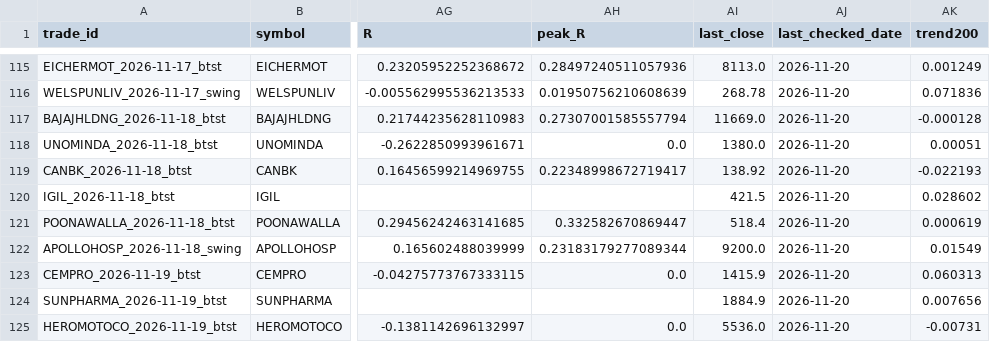
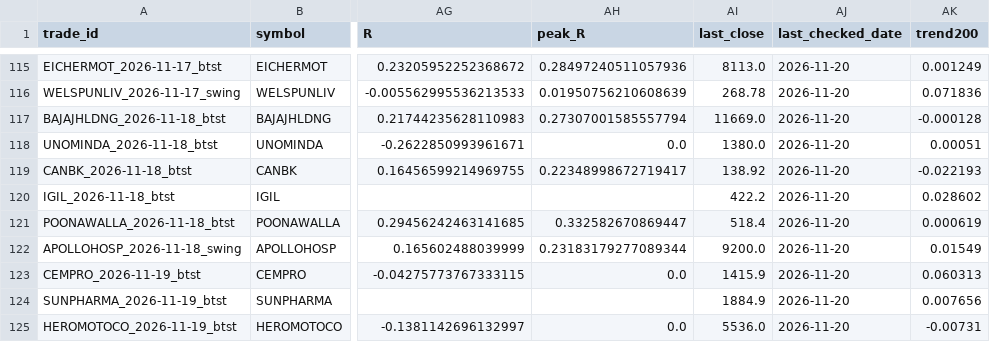
Before and after one commit to spy15007-arch/nifty-scnr, a CSV file: tracking/trades.csv, drawn as a sheet; only a part is shown, gaps mark what is left out; the diff covers the shown part only; the diff names each change by its address in the sheet, - before the commit and + after, or states it on an @@ line.

```diff
--- a/tracking/trades.csv
+++ b/tracking/trades.csv
-AI120 (last_close): 421.5
+AI120 (last_close): 422.2
```
Also changed, not shown: 2 added rows and 12 edited cells elsewhere in this file, reports/btst/scan_results_btst_2026-11-20.csv, scan_results_btst.csv, 10 other files.
